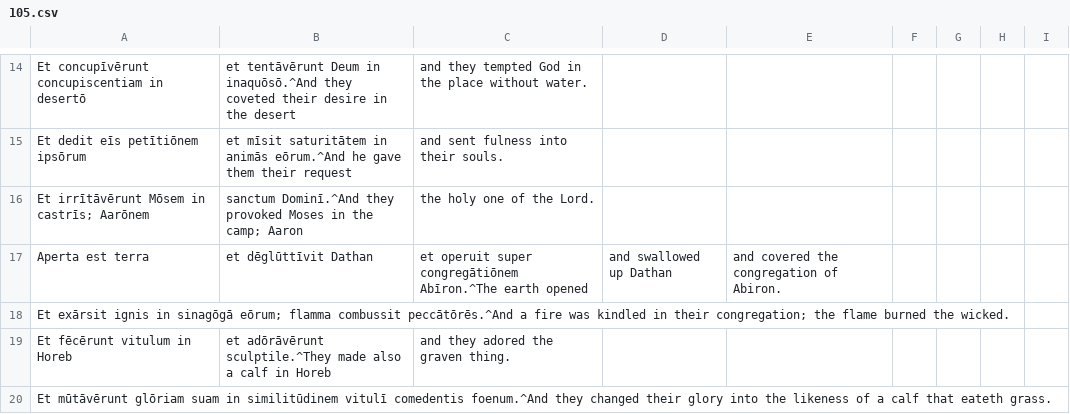
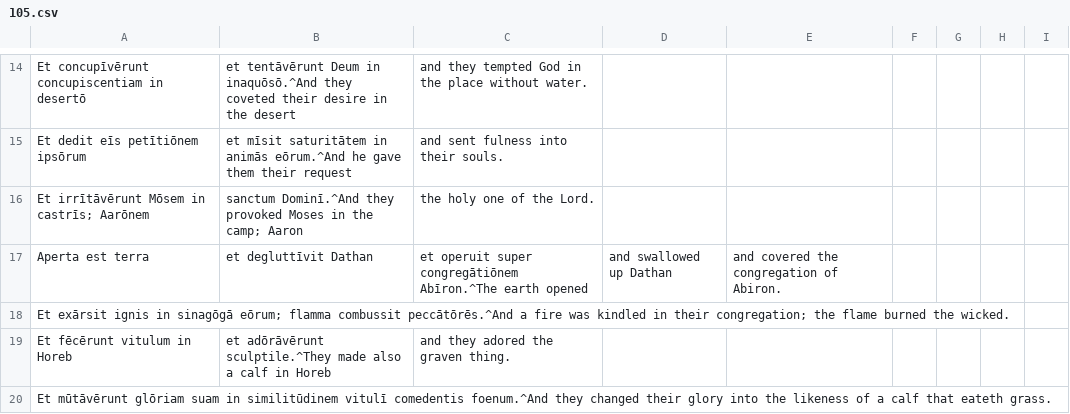
Before and after one commit to DoctrinaLatina/doctrina-latina, a CSV file: vulgata/01-vetus-testamentum/21-psalmi/105.csv, drawn as a sheet; only a part is shown, gaps mark what is left out.

```diff
--- a/vulgata/01-vetus-testamentum/21-psalmi/105.csv
+++ b/vulgata/01-vetus-testamentum/21-psalmi/105.csv
@@ -16,3 +16,3 @@ Et dedit eīs petītiōnem ipsōrum, et mīsit saturitātem in animās eōrum.^A
 Et irrītāvērunt Mōsem in castrīs; Aarōnem, sanctum Dominī.^And they provoked Moses in the camp; Aaron, the holy one of the Lord.
-Aperta est terra, et dēglūttīvit Dathan, et operuit super congregātiōnem Abīron.^The earth opened, and swallowed up Dathan, and covered the congregation of Abiron.
+Aperta est terra, et degluttīvit Dathan, et operuit super congregātiōnem Abīron.^The earth opened, and swallowed up Dathan, and covered the congregation of Abiron.
 Et exārsit ignis in sinagōgā eōrum; flamma combussit peccātōrēs.^And a fire was kindled in their congregation; the flame burned the wicked.
```
Also changed, not shown: vulgata/01-vetus-testamentum/21-psalmi/018.csv, vulgata/01-vetus-testamentum/21-psalmi/021.csv, 11 other files.
